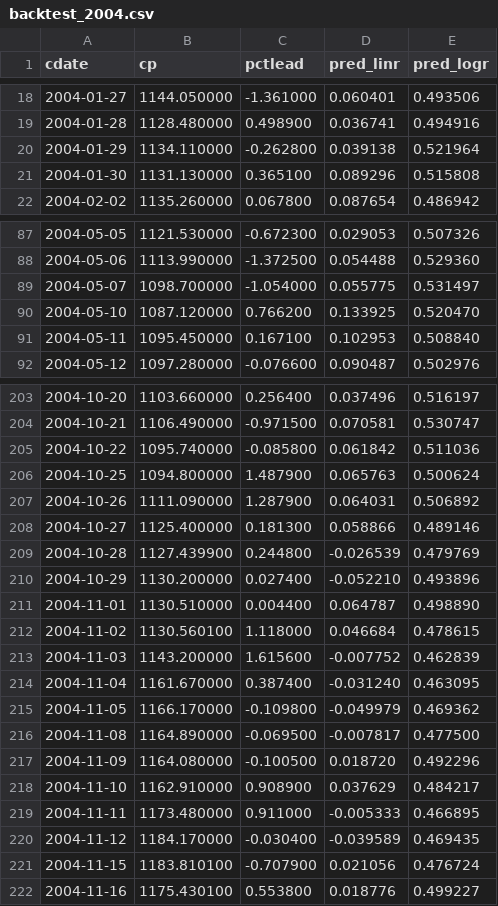
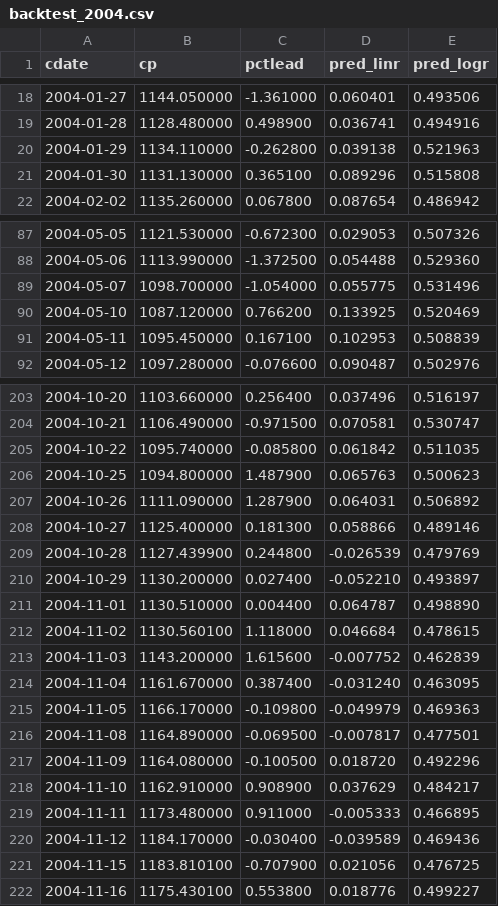
Before and after one commit to danbikle/reg4us, a CSV file: public/csv/backtest_2004.csv, drawn as a sheet; only a part is shown, gaps mark what is left out; the diff covers the shown part only.

```diff
--- a/public/csv/backtest_2004.csv
+++ b/public/csv/backtest_2004.csv
@@ -19,3 +19,3 @@ cdate,cp,pctlead,pred_linr,pred_logr
 2004-01-28,1128.480000,0.498900,0.036741,0.494916
-2004-01-29,1134.110000,-0.262800,0.039138,0.521964
+2004-01-29,1134.110000,-0.262800,0.039138,0.521963
 2004-01-30,1131.130000,0.365100,0.089296,0.515808
@@ -88,5 +88,5 @@ cdate,cp,pctlead,pred_linr,pred_logr
 2004-05-06,1113.990000,-1.372500,0.054488,0.529360
-2004-05-07,1098.700000,-1.054000,0.055775,0.531497
-2004-05-10,1087.120000,0.766200,0.133925,0.520470
-2004-05-11,1095.450000,0.167100,0.102953,0.508840
+2004-05-07,1098.700000,-1.054000,0.055775,0.531496
+2004-05-10,1087.120000,0.766200,0.133925,0.520469
+2004-05-11,1095.450000,0.167100,0.102953,0.508839
 2004-05-12,1097.280000,-0.076600,0.090487,0.502976
@@ -204,4 +204,4 @@ cdate,cp,pctlead,pred_linr,pred_logr
 2004-10-21,1106.490000,-0.971500,0.070581,0.530747
-2004-10-22,1095.740000,-0.085800,0.061842,0.511036
-2004-10-25,1094.800000,1.487900,0.065763,0.500624
+2004-10-22,1095.740000,-0.085800,0.061842,0.511035
+2004-10-25,1094.800000,1.487900,0.065763,0.500623
 2004-10-26,1111.090000,1.287900,0.064031,0.506892
@@ -209,3 +209,3 @@ cdate,cp,pctlead,pred_linr,pred_logr
 2004-10-28,1127.439900,0.244800,-0.026539,0.479769
-2004-10-29,1130.200000,0.027400,-0.052210,0.493896
+2004-10-29,1130.200000,0.027400,-0.052210,0.493897
 2004-11-01,1130.510000,0.004400,0.064787,0.498890
@@ -214,4 +214,4 @@ cdate,cp,pctlead,pred_linr,pred_logr
 2004-11-04,1161.670000,0.387400,-0.031240,0.463095
-2004-11-05,1166.170000,-0.109800,-0.049979,0.469362
-2004-11-08,1164.890000,-0.069500,-0.007817,0.477500
+2004-11-05,1166.170000,-0.109800,-0.049979,0.469363
+2004-11-08,1164.890000,-0.069500,-0.007817,0.477501
 2004-11-09,1164.080000,-0.100500,0.018720,0.492296
@@ -219,4 +219,4 @@ cdate,cp,pctlead,pred_linr,pred_logr
 2004-11-11,1173.480000,0.911000,-0.005333,0.466895
-2004-11-12,1184.170000,-0.030400,-0.039589,0.469435
-2004-11-15,1183.810100,-0.707900,0.021056,0.476724
+2004-11-12,1184.170000,-0.030400,-0.039589,0.469436
+2004-11-15,1183.810100,-0.707900,0.021056,0.476725
 2004-11-16,1175.430100,0.553800,0.018776,0.499227
```
Also changed, not shown: 17 edited cells elsewhere in this file, public/csv/backtest_2001.csv, public/csv/backtest_2003.csv, 11 other files.
